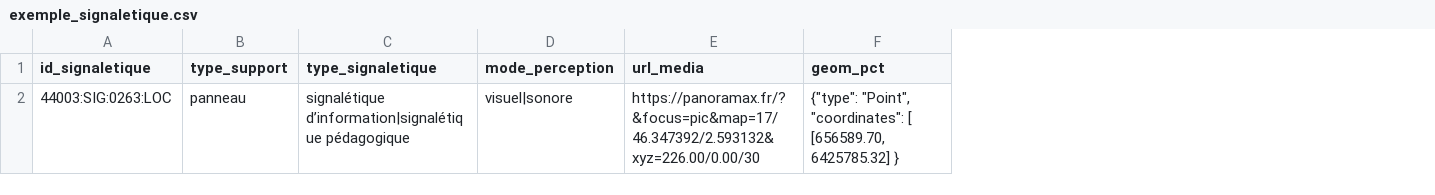
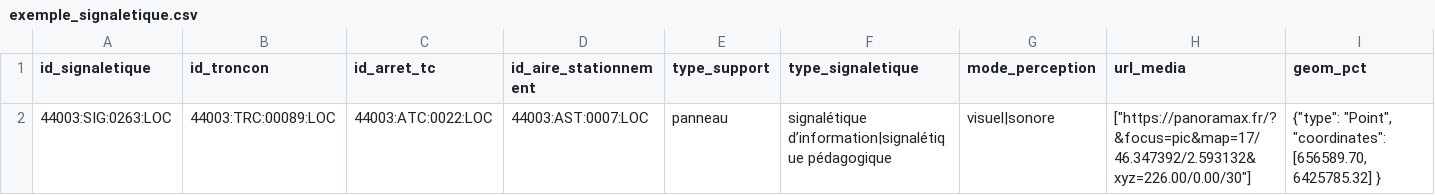
Before and after one commit to cnigfr/standard-accessibilite-espace-naturel, a CSV file: schema/signaletique/exemple_signaletique.csv, drawn as a sheet; addresses are those after the commit; the diff names each change by its address in the sheet, - before the commit and + after, or states it on an @@ line.

Commit message:
mag signa

```diff
--- a/schema/signaletique/exemple_signaletique.csv
+++ b/schema/signaletique/exemple_signaletique.csv
+column B (id_troncon), row 2: 44003:TRC:00089:LOC
+column C (id_arret_tc), row 2: 44003:ATC:0022:LOC
+column D (id_aire_stationnement), row 2: 44003:AST:0007:LOC
-H2 (url_media): https://panoramax.fr/?&focus=pic&map=17/46.347392/2.593132&xyz=226.00/0.00/30
+H2 (url_media): ["https://panoramax.fr/?&focus=pic&map=17/46.347392/2.593132&xyz=226.00/0.00/30"]
-I2 (geom_pct): …"Point", "coordinates": [ [656589.70, 6425785.32]…
+I2 (geom_pct): …"Point", "coordinates": [656589.70, 6425785.32]…
```
Also changed, not shown: 2 other files.
